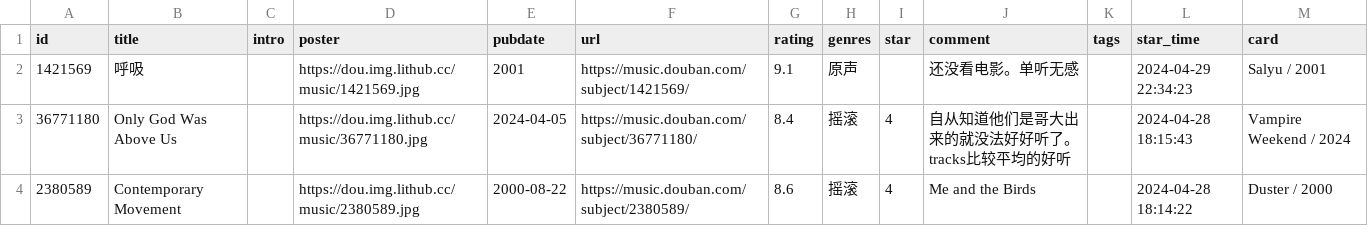
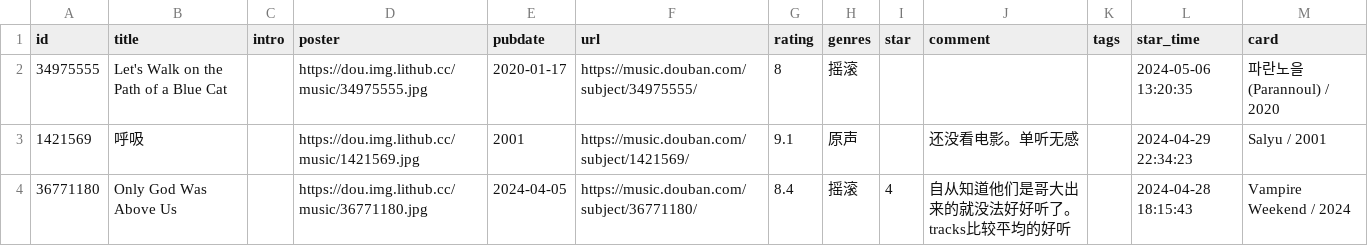
Before and after one commit to zcysxy/doumark-action, a CSV file: data/douban/music.csv, drawn as a sheet; only a part is shown; the shorter side is filled out with more unchanged rows; the diff names each change by its address in the sheet, - before the commit and + after, or states it on an @@ line.

Commit message:
chore: update douban data

```diff
--- a/data/douban/music.csv
+++ b/data/douban/music.csv
+row 2: 34975555 | Let's Walk on the Path of a Blue Cat |  | https://dou.img.lithub.cc/music/34975555.jpg | 2020-01-17 | https://music.douban.com/subject/34975555/ | 8 | 摇滚 |  |  |  | 2024-05-06 13:20:35 | 파란노을 (Parannoul) / 2020
```
